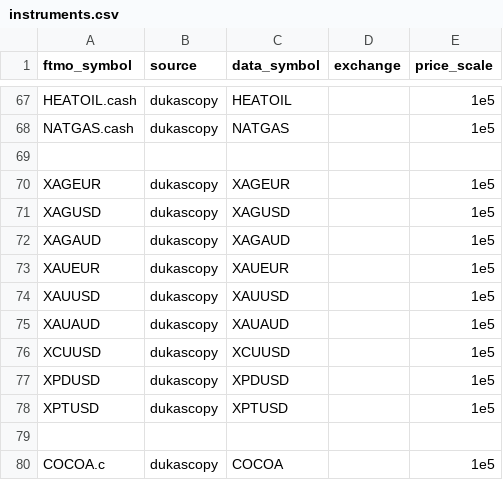
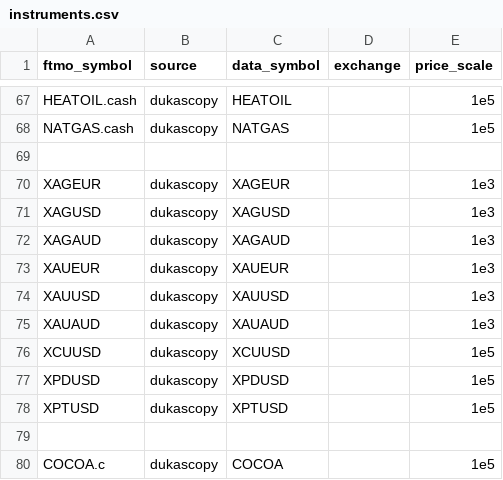
Before and after one commit to ashledombos/arabesque, a CSV file: arabesque/data/instruments.csv, drawn as a sheet; only a part is shown, gaps mark what is left out.

Commit message:
feat: absorption barres_au_sol + fix pipeline backtest
- arabesque/data/store.py : loader parquet-first, fallback Yahoo
- barres_au_sol/ à la racine du repo : données autonomes, plus de dépendance ~/dev/barres_au_sol
- fetch.py : chemins absolus pour instruments.csv et --root
- instruments.csv : price_scale 1e3 pour métaux (était 1e5 → prix /100)
- __main__.py : _run_backtest appelle prepare() + respect --strategy
- Retéléchargement XAUUSD/XAGUSD avec prix corrects (2600+ au lieu de 26)

```diff
--- a/arabesque/data/instruments.csv
+++ b/arabesque/data/instruments.csv
@@ -69,8 +69,8 @@ NATGAS.cash,dukascopy,NATGAS,,1e5
 
-XAGEUR,dukascopy,XAGEUR,,1e5
-XAGUSD,dukascopy,XAGUSD,,1e5
-XAGAUD,dukascopy,XAGAUD,,1e5
-XAUEUR,dukascopy,XAUEUR,,1e5
-XAUUSD,dukascopy,XAUUSD,,1e5
-XAUAUD,dukascopy,XAUAUD,,1e5
+XAGEUR,dukascopy,XAGEUR,,1e3
+XAGUSD,dukascopy,XAGUSD,,1e3
+XAGAUD,dukascopy,XAGAUD,,1e3
+XAUEUR,dukascopy,XAUEUR,,1e3
+XAUUSD,dukascopy,XAUUSD,,1e3
+XAUAUD,dukascopy,XAUAUD,,1e3
 XCUUSD,dukascopy,XCUUSD,,1e5
```
Also changed, not shown: 5 other files.
